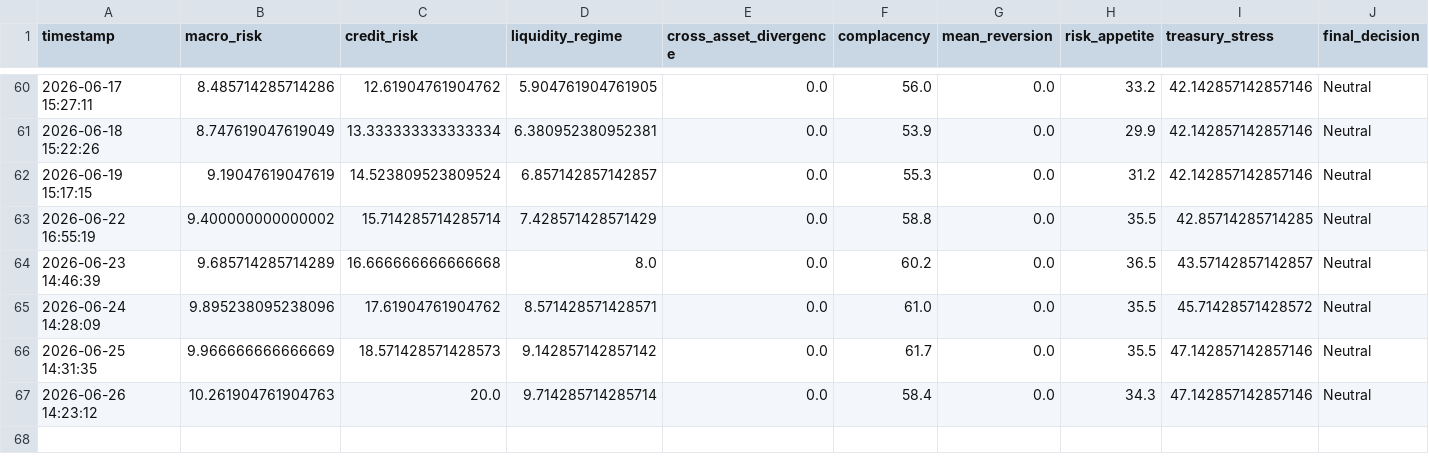
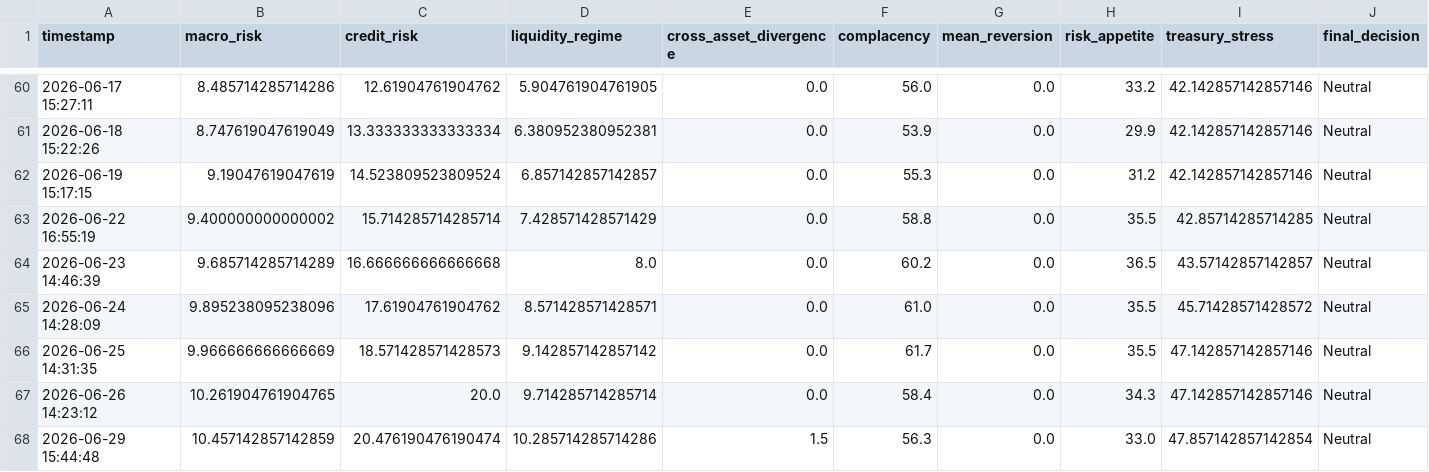
Before and after one commit to AaronMAlbright/credit-risk-dashboard, a CSV file: history/model_run_history.csv, drawn as a sheet; only a part is shown, gaps mark what is left out; rows hold the shown columns only; the diff names each change by its address in the sheet, - before the commit and + after, or states it on an @@ line.

```diff
--- a/history/model_run_history.csv
+++ b/history/model_run_history.csv
-B67 (macro_risk): 10.261904761904763
+B67 (macro_risk): 10.261904761904765
+row 68: 2026-06-29 15:44:48 | 10.457142857142859 | 20.476190476190474 | 10.285714285714286 | 1.5 | 56.3 | 0.0 | 33.0 | 47.857142857142854 | Neutral
```
Also changed, not shown: history/credit_compensation_scorecard_history.csv.
